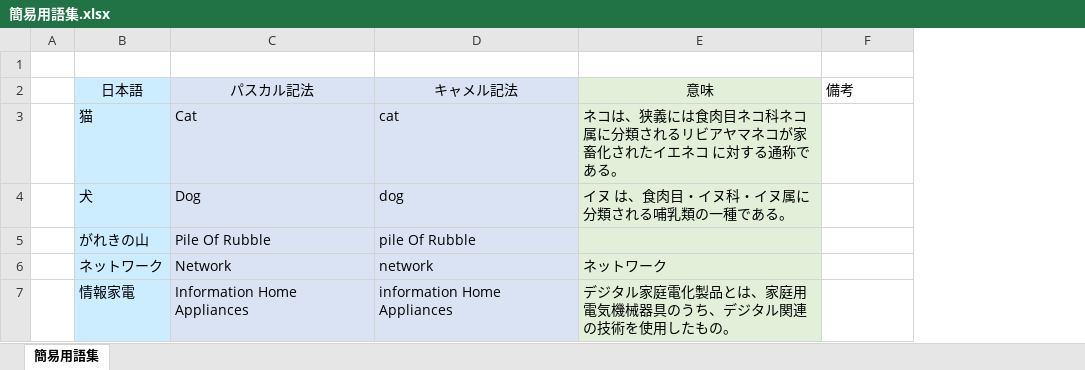
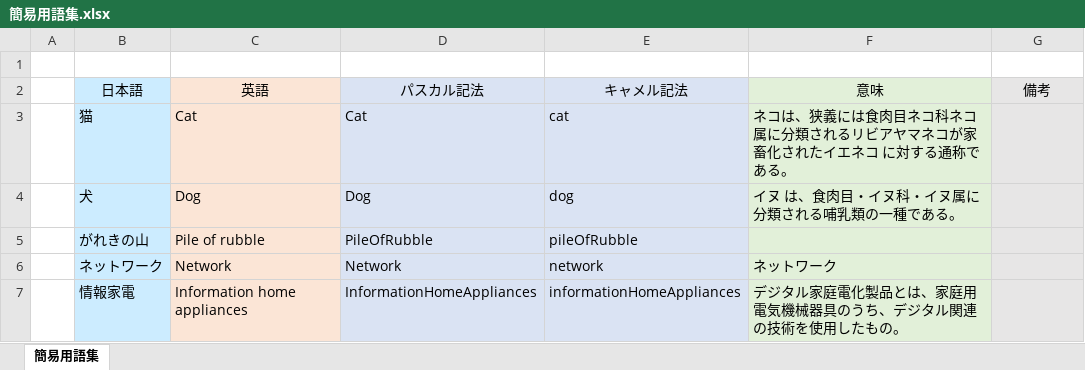
Before and after one commit to Arpino9/Appendix, an Excel workbook: 簡易用語集.xlsx, sheet 簡易用語集, drawn as a sheet; values as stored, in another font and other column widths than the file's, no borders; addresses are those after the commit; the diff names each change by its address in the sheet, - before the commit and + after, or states it on an @@ line.

Commit message:
Add files via upload

```diff
--- a/簡易用語集.xlsx (sheet 簡易用語集)
+++ b/簡易用語集.xlsx (sheet 簡易用語集)
+column C (英語), rows 3-7: Cat | Dog | Pile of rubble | Network | Information home appliances
-G2:G7 fill: none
+G2:G7 fill: #E7E6E6
-G2 alignment: left
+G2 alignment: center
-D5 (パスカル記法): Pile Of Rubble
+D5 (パスカル記法): PileOfRubble
-E5 (キャメル記法): pile Of Rubble
+E5 (キャメル記法): pileOfRubble
-D7 (パスカル記法): Information Home Appliances
+D7 (パスカル記法): InformationHomeAppliances
-E7 (キャメル記法): information Home Appliances
+E7 (キャメル記法): informationHomeAppliances
```
Also changed, not shown: formulas that keep their value.
